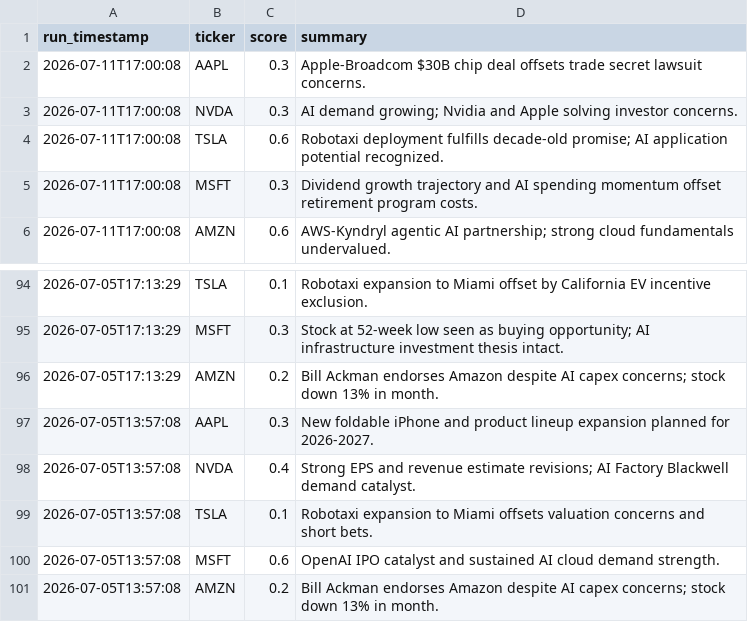
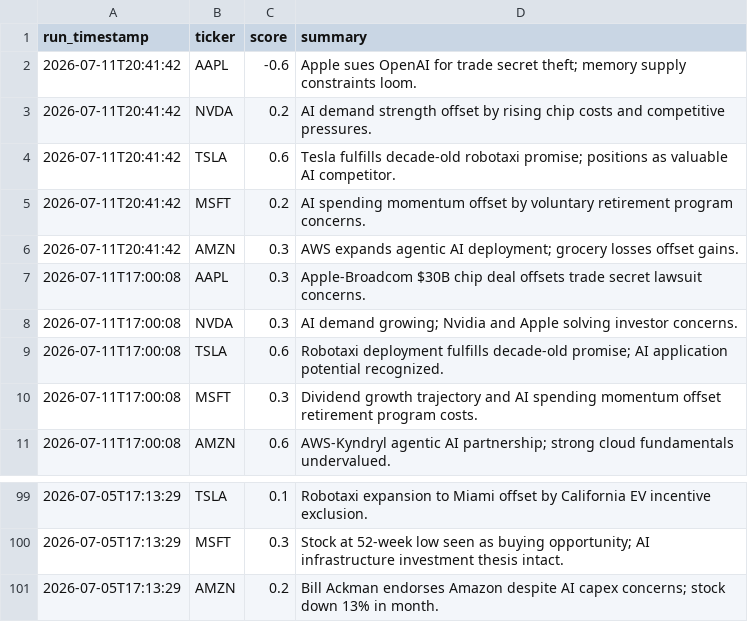
Before and after one commit to williamabrams88-hub/finance---investment-orchestrator, a CSV file: stock-sentiment/reports/scores.csv, drawn as a sheet; only a part is shown, gaps mark what is left out.

```diff
--- a/stock-sentiment/reports/scores.csv
+++ b/stock-sentiment/reports/scores.csv
@@ -1,2 +1,7 @@
 run_timestamp,ticker,score,summary
+2026-07-11T20:41:42,AAPL,-0.6,Apple sues OpenAI for trade secret theft; memory supply constraints loom.
+2026-07-11T20:41:42,NVDA,0.2,AI demand strength offset by rising chip costs and competitive pressures.
+2026-07-11T20:41:42,TSLA,0.6,Tesla fulfills decade-old robotaxi promise; positions as valuable AI competitor.
+2026-07-11T20:41:42,MSFT,0.2,AI spending momentum offset by voluntary retirement program concerns.
+2026-07-11T20:41:42,AMZN,0.3,AWS expands agentic AI deployment; grocery losses offset gains.
 2026-07-11T17:00:08,AAPL,0.3,Apple-Broadcom $30B chip deal offsets trade secret lawsuit concerns.
@@ -96,6 +101 @@ run_timestamp,ticker,score,summary
 2026-07-05T17:13:29,AMZN,0.2,Bill Ackman endorses Amazon despite AI capex concerns; stock down 13% in month.
-2026-07-05T13:57:08,AAPL,0.3,New foldable iPhone and product lineup expansion planned for 2026-2027.
-2026-07-05T13:57:08,NVDA,0.4,Strong EPS and revenue estimate revisions; AI Factory Blackwell demand catalyst.
-2026-07-05T13:57:08,TSLA,0.1,Robotaxi expansion to Miami offsets valuation concerns and short bets.
-2026-07-05T13:57:08,MSFT,0.6,OpenAI IPO catalyst and sustained AI cloud demand strength.
-2026-07-05T13:57:08,AMZN,0.2,Bill Ackman endorses Amazon despite AI capex concerns; stock down 13% in month.
```
Also changed, not shown: 1 other file.
